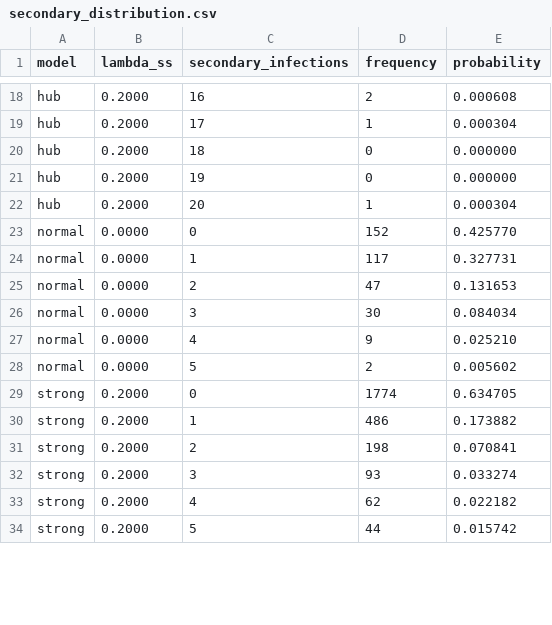
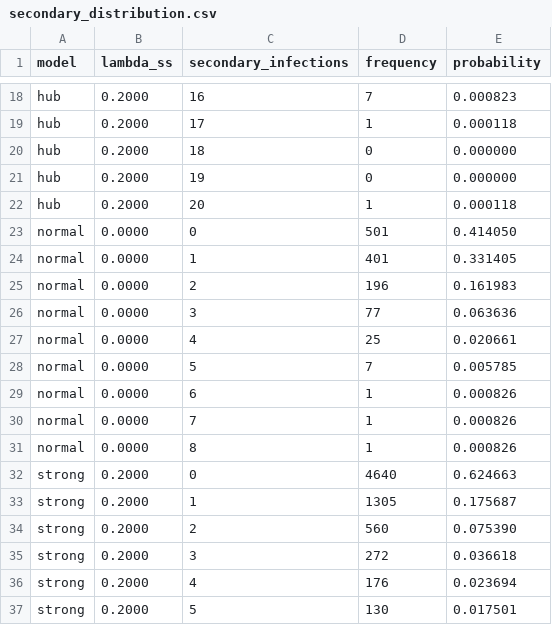
Before and after one commit to 33-bit/math-modelling, a CSV file: results/secondary_distribution.csv, drawn as a sheet; only a part is shown, gaps mark what is left out; addresses are those after the commit; the diff covers the shown part only; the diff names each change by its address in the sheet, - before the commit and + after, or states it on an @@ line.

```diff
--- a/results/secondary_distribution.csv
+++ b/results/secondary_distribution.csv
-D18 (frequency): 2
+D18 (frequency): 7
-E18 (probability): 0.000608
+E18 (probability): 0.000823
-E19 (probability): 0.000304
+E19 (probability): 0.000118
-E22 (probability): 0.000304
+E22 (probability): 0.000118
-D23 (frequency): 152
+D23 (frequency): 501
-E23 (probability): 0.425770
+E23 (probability): 0.414050
-D24 (frequency): 117
+D24 (frequency): 401
-E24 (probability): 0.327731
+E24 (probability): 0.331405
-D25 (frequency): 47
+D25 (frequency): 196
-E25 (probability): 0.131653
+E25 (probability): 0.161983
-D26 (frequency): 30
+D26 (frequency): 77
-E26 (probability): 0.084034
+E26 (probability): 0.063636
-D27 (frequency): 9
+D27 (frequency): 25
-E27 (probability): 0.025210
+E27 (probability): 0.020661
-D28 (frequency): 2
+D28 (frequency): 7
-E28 (probability): 0.005602
+E28 (probability): 0.005785
+row 29: normal | 0.0000 | 6 | 1 | 0.000826
+row 30: normal | 0.0000 | 7 | 1 | 0.000826
+row 31: normal | 0.0000 | 8 | 1 | 0.000826
-D32 (frequency): 1774
+D32 (frequency): 4640
-E32 (probability): 0.634705
+E32 (probability): 0.624663
-D33 (frequency): 486
+D33 (frequency): 1305
-E33 (probability): 0.173882
+E33 (probability): 0.175687
-D34 (frequency): 198
+D34 (frequency): 560
-E34 (probability): 0.070841
+E34 (probability): 0.075390
-D35 (frequency): 93
+D35 (frequency): 272
-E35 (probability): 0.033274
+E35 (probability): 0.036618
-D36 (frequency): 62
+D36 (frequency): 176
-E36 (probability): 0.022182
+E36 (probability): 0.023694
-D37 (frequency): 44
+D37 (frequency): 130
-E37 (probability): 0.015742
+E37 (probability): 0.017501
```
Also changed, not shown: 12 added rows and 53 edited cells elsewhere in this file, results/baseline_summary.csv, results/epidemic_curves.csv, 23 other files.
